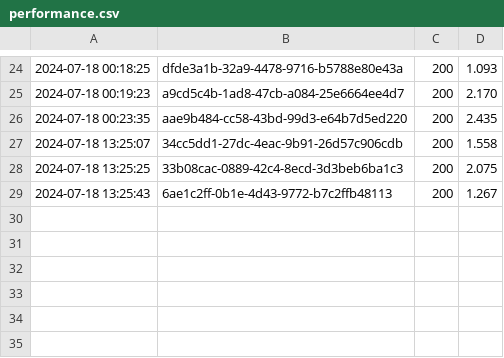
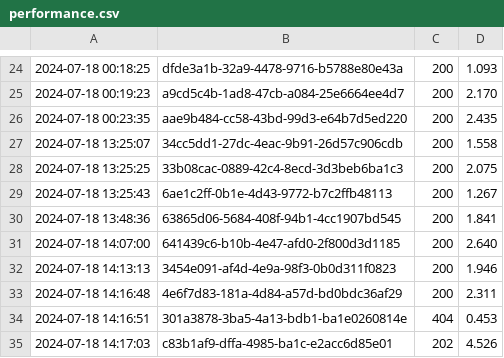
Before and after one commit to yenhunghuang/flask_restful_practice, a CSV file: performance.csv, drawn as a sheet; only a part is shown, gaps mark what is left out.

```diff
--- a/performance.csv
+++ b/performance.csv
@@ -29 +29,7 @@
 2024-07-18 13:25:43, 6ae1c2ff-0b1e-4d43-9772-b7c2ffb48113, 200, 1.267
+2024-07-18 13:48:36, 63865d06-5684-408f-94b1-4cc1907bd545, 200, 1.841
+2024-07-18 14:07:00, 641439c6-b10b-4e47-afd0-2f800d3d1185, 200, 2.640
+2024-07-18 14:13:13, 3454e091-af4d-4e9a-98f3-0b0d311f0823, 200, 1.946
+2024-07-18 14:16:48, 4e6f7d83-181a-4d84-a57d-bd0bdc36af29, 200, 2.311
+2024-07-18 14:16:51, 301a3878-3ba5-4a13-bdb1-ba1e0260814e, 404, 0.453
+2024-07-18 14:17:03, c83b1af9-dffa-4985-ba1c-e2acc6d85e01, 202, 4.526
```
Also changed, not shown: 6 other files.
